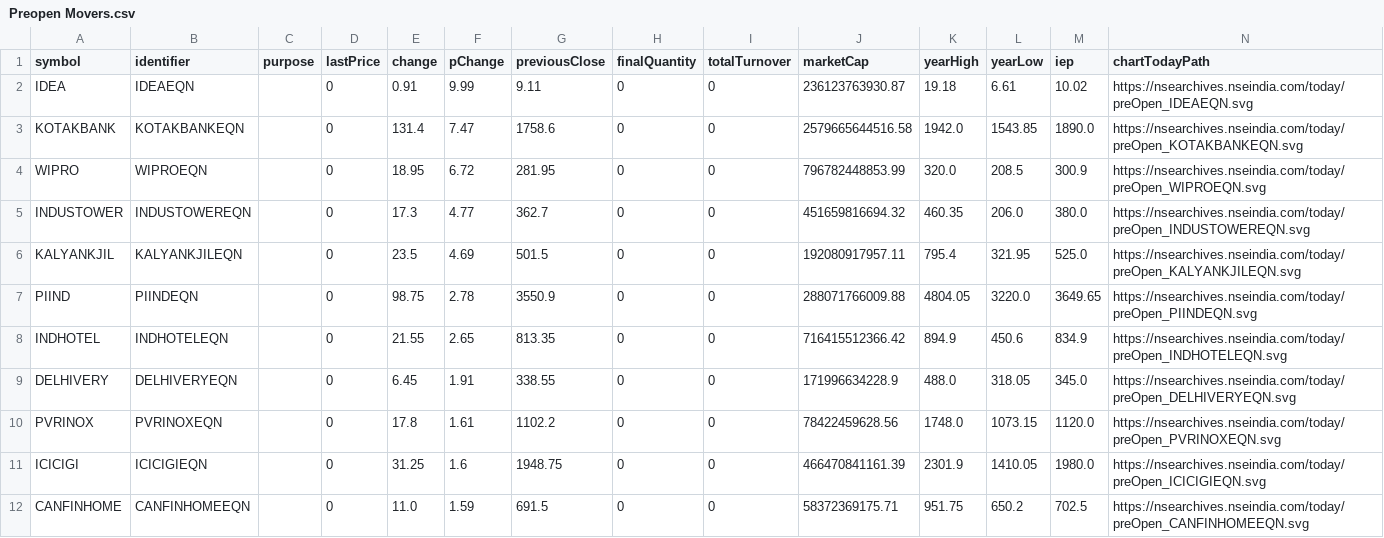
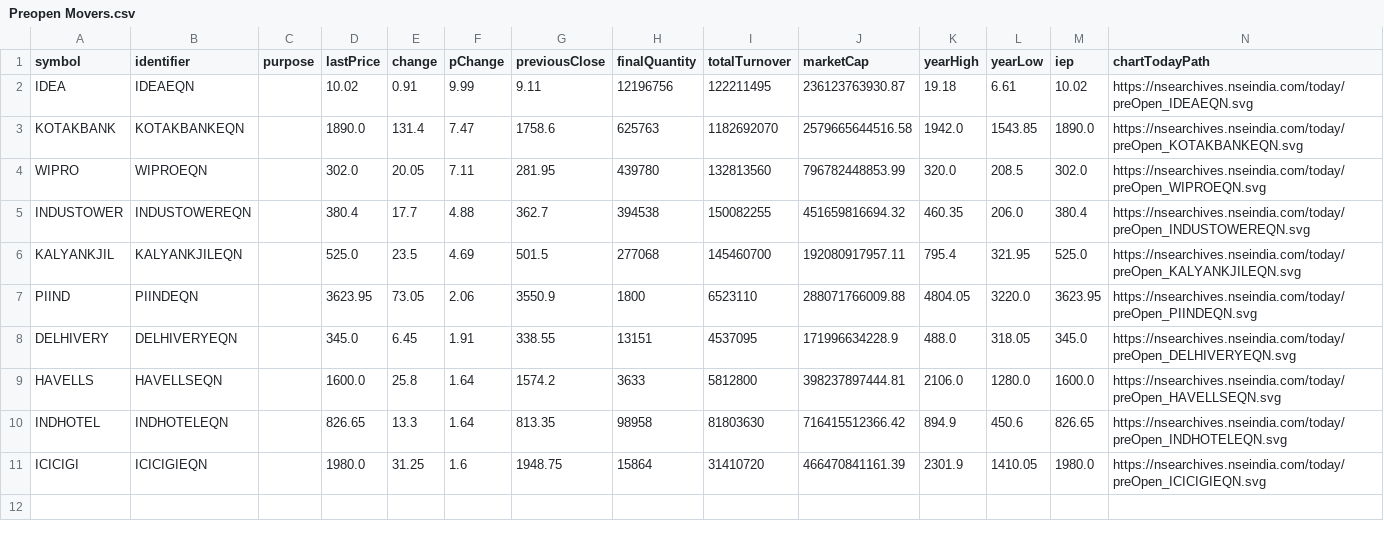
Before and after one commit to tsrajpurohit/Preopen, a CSV file: Preopen Movers.csv, drawn as a sheet.

```diff
--- a/Preopen Movers.csv
+++ b/Preopen Movers.csv
@@ -1,12 +1,11 @@
 symbol,identifier,purpose,lastPrice,change,pChange,previousClose,finalQuantity,totalTurnover,marketCap,yearHigh,yearLow,iep,chartTodayPath
-IDEA,IDEAEQN,,0,0.91,9.99,9.11,0,0,236123763930.87,19.18,6.61,10.02,https://nsearchives.nseindia.com/today/preOpen_IDEAEQN.svg
-KOTAKBANK,KOTAKBANKEQN,,0,131.4,7.47,1758.6,0,0,2579665644516.58,1942.0,1543.85,1890.0,https://nsearchives.nseindia.com/today/preOpen_KOTAKBANKEQN.svg
-WIPRO,WIPROEQN,,0,18.95,6.72,281.95,0,0,796782448853.99,320.0,208.5,300.9,https://nsearchives.nseindia.com/today/preOpen_WIPROEQN.svg
-INDUSTOWER,INDUSTOWEREQN,,0,17.3,4.77,362.7,0,0,451659816694.32,460.35,206.0,380.0,https://nsearchives.nseindia.com/today/preOpen_INDUSTOWEREQN.svg
-KALYANKJIL,KALYANKJILEQN,,0,23.5,4.69,501.5,0,0,192080917957.11,795.4,321.95,525.0,https://nsearchives.nseindia.com/today/preOpen_KALYANKJILEQN.svg
-PIIND,PIINDEQN,,0,98.75,2.78,3550.9,0,0,288071766009.88,4804.05,3220.0,3649.65,https://nsearchives.nseindia.com/today/preOpen_PIINDEQN.svg
-INDHOTEL,INDHOTELEQN,,0,21.55,2.65,813.35,0,0,716415512366.42,894.9,450.6,834.9,https://nsearchives.nseindia.com/today/preOpen_INDHOTELEQN.svg
-DELHIVERY,DELHIVERYEQN,,0,6.45,1.91,338.55,0,0,171996634228.9,488.0,318.05,345.0,https://nsearchives.nseindia.com/today/preOpen_DELHIVERYEQN.svg
-PVRINOX,PVRINOXEQN,,0,17.8,1.61,1102.2,0,0,78422459628.56,1748.0,1073.15,1120.0,https://nsearchives.nseindia.com/today/preOpen_PVRINOXEQN.svg
-ICICIGI,ICICIGIEQN,,0,31.25,1.6,1948.75,0,0,466470841161.39,2301.9,1410.05,1980.0,https://nsearchives.nseindia.com/today/preOpen_ICICIGIEQN.svg
-CANFINHOME,CANFINHOMEEQN,,0,11.0,1.59,691.5,0,0,58372369175.71,951.75,650.2,702.5,https://nsearchives.nseindia.com/today/preOpen_CANFINHOMEEQN.svg
+IDEA,IDEAEQN,,10.02,0.91,9.99,9.11,12196756,122211495,236123763930.87,19.18,6.61,10.02,https://nsearchives.nseindia.com/today/preOpen_IDEAEQN.svg
+KOTAKBANK,KOTAKBANKEQN,,1890.0,131.4,7.47,1758.6,625763,1182692070,2579665644516.58,1942.0,1543.85,1890.0,https://nsearchives.nseindia.com/today/preOpen_KOTAKBANKEQN.svg
+WIPRO,WIPROEQN,,302.0,20.05,7.11,281.95,439780,132813560,796782448853.99,320.0,208.5,302.0,https://nsearchives.nseindia.com/today/preOpen_WIPROEQN.svg
+INDUSTOWER,INDUSTOWEREQN,,380.4,17.7,4.88,362.7,394538,150082255,451659816694.32,460.35,206.0,380.4,https://nsearchives.nseindia.com/today/preOpen_INDUSTOWEREQN.svg
+KALYANKJIL,KALYANKJILEQN,,525.0,23.5,4.69,501.5,277068,145460700,192080917957.11,795.4,321.95,525.0,https://nsearchives.nseindia.com/today/preOpen_KALYANKJILEQN.svg
+PIIND,PIINDEQN,,3623.95,73.05,2.06,3550.9,1800,6523110,288071766009.88,4804.05,3220.0,3623.95,https://nsearchives.nseindia.com/today/preOpen_PIINDEQN.svg
+DELHIVERY,DELHIVERYEQN,,345.0,6.45,1.91,338.55,13151,4537095,171996634228.9,488.0,318.05,345.0,https://nsearchives.nseindia.com/today/preOpen_DELHIVERYEQN.svg
+HAVELLS,HAVELLSEQN,,1600.0,25.8,1.64,1574.2,3633,5812800,398237897444.81,2106.0,1280.0,1600.0,https://nsearchives.nseindia.com/today/preOpen_HAVELLSEQN.svg
+INDHOTEL,INDHOTELEQN,,826.65,13.3,1.64,813.35,98958,81803630,716415512366.42,894.9,450.6,826.65,https://nsearchives.nseindia.com/today/preOpen_INDHOTELEQN.svg
+ICICIGI,ICICIGIEQN,,1980.0,31.25,1.6,1948.75,15864,31410720,466470841161.39,2301.9,1410.05,1980.0,https://nsearchives.nseindia.com/today/preOpen_ICICIGIEQN.svg
```
Also changed, not shown: Pre_Nifty Gainers.csv, Preopen.csv, 1 other file.
